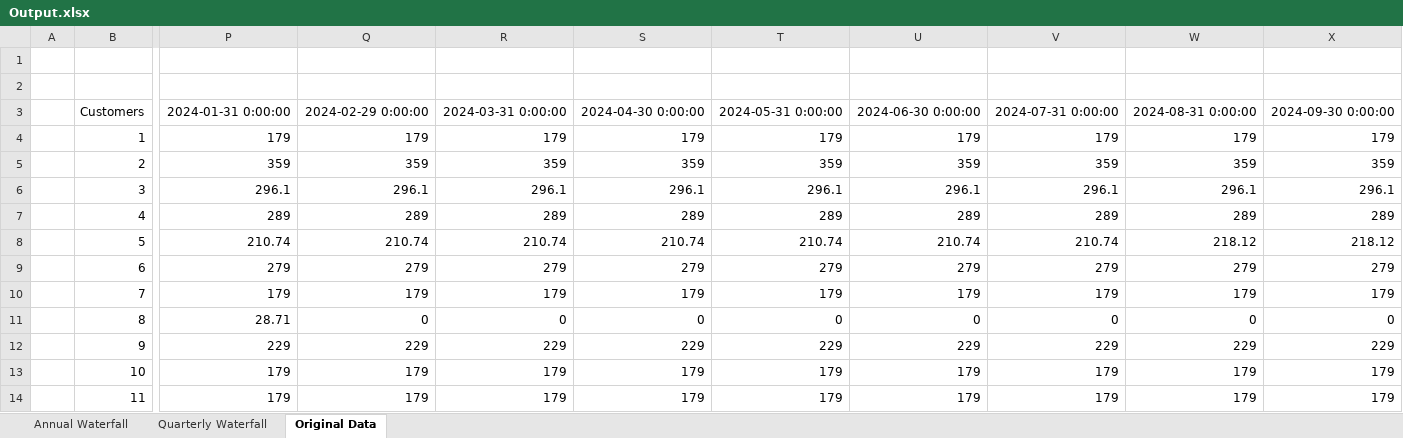
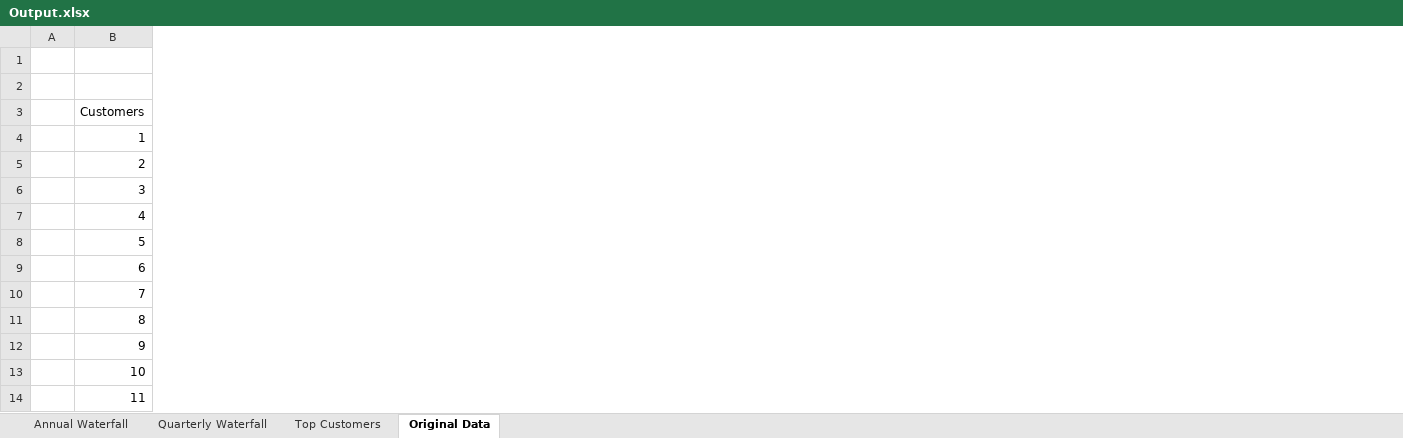
Before and after one commit to azavalny/Quikirr, an Excel workbook: Output.xlsx, sheet Original Data, drawn as a sheet; only a part is shown, gaps mark what is left out; values as stored, in another font and other column widths than the file's, no borders; the diff covers the shown part only; the diff names each change by its address in the sheet, - before the commit and + after, or states it on an @@ line.

```diff
--- a/Output.xlsx (sheet Original Data)
+++ b/Output.xlsx (sheet Original Data)
+sheet tab: Top Customers
-column P, rows 3-14: 2024-01-31 0:00:00 | 179 | 359 | 296.1 | 289 | 210.74 | 279 | 179 | 28.71 | 229 | 179 | 179
-column Q, rows 3-14: 2024-02-29 0:00:00 | 179 | 359 | 296.1 | 289 | 210.74 | 279 | 179 | 0 | 229 | 179 | 179
-column R, rows 3-14: 2024-03-31 0:00:00 | 179 | 359 | 296.1 | 289 | 210.74 | 279 | 179 | 0 | 229 | 179 | 179
-column S, rows 3-14: 2024-04-30 0:00:00 | 179 | 359 | 296.1 | 289 | 210.74 | 279 | 179 | 0 | 229 | 179 | 179
-column T, rows 3-14: 2024-05-31 0:00:00 | 179 | 359 | 296.1 | 289 | 210.74 | 279 | 179 | 0 | 229 | 179 | 179
-column U, rows 3-14: 2024-06-30 0:00:00 | 179 | 359 | 296.1 | 289 | 210.74 | 279 | 179 | 0 | 229 | 179 | 179
-column V, rows 3-14: 2024-07-31 0:00:00 | 179 | 359 | 296.1 | 289 | 210.74 | 279 | 179 | 0 | 229 | 179 | 179
-column W, rows 3-14: 2024-08-31 0:00:00 | 179 | 359 | 296.1 | 289 | 218.12 | 279 | 179 | 0 | 229 | 179 | 179
-column X, rows 3-14: 2024-09-30 0:00:00 | 179 | 359 | 296.1 | 289 | 218.12 | 279 | 179 | 0 | 229 | 179 | 179
```
Also changed, not shown: 15 removed columns elsewhere in this sheet, sheet Quarterly Waterfall, sheet Annual Waterfall, 5 other files.
